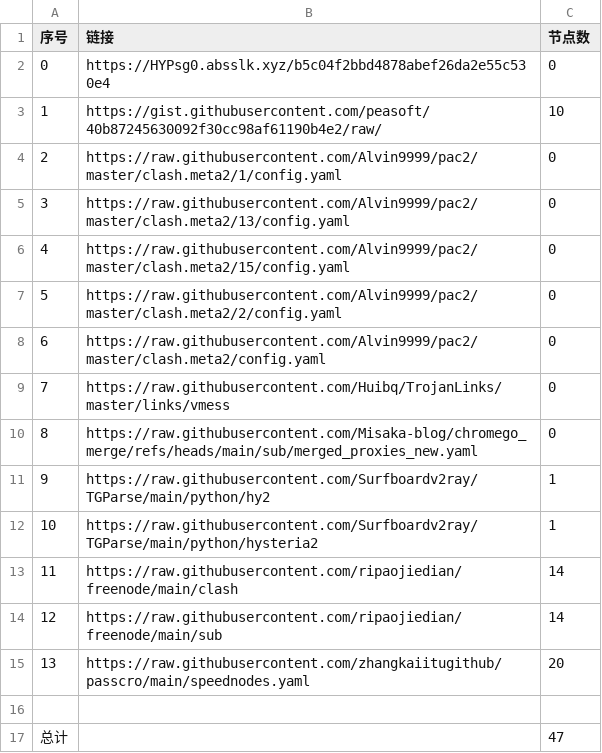
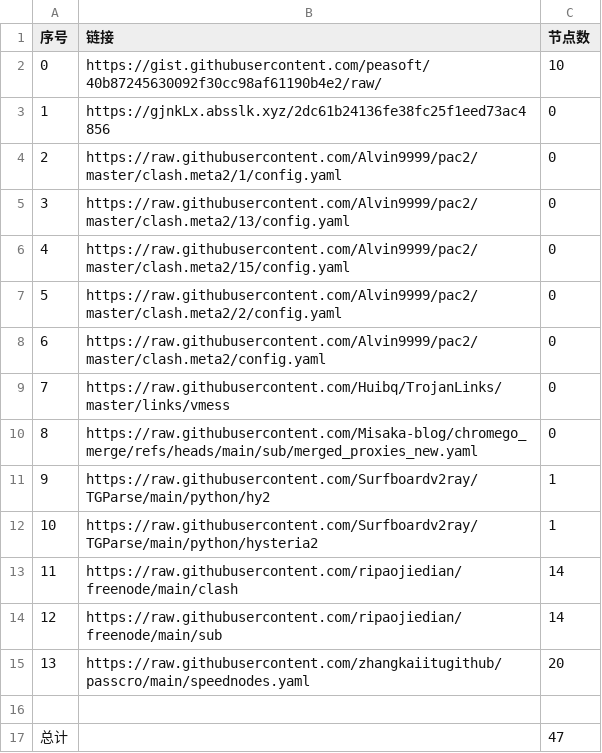
Before and after one commit to jccm66/NoMoreWalls, a CSV file: list_result.csv, drawn as a sheet.

```diff
--- a/list_result.csv
+++ b/list_result.csv
@@ -1,4 +1,4 @@
 序号,链接,节点数
-0,https://HYPsg0.absslk.xyz/b5c04f2bbd4878abef26da2e55c530e4,0
-1,https://gist.githubusercontent.com/peasoft/40b87245630092f30cc98af61190b4e2/raw/,10
+0,https://gist.githubusercontent.com/peasoft/40b87245630092f30cc98af61190b4e2/raw/,10
+1,https://gjnkLx.absslk.xyz/2dc61b24136fe38fc25f1eed73ac4856,0
 2,https://raw.githubusercontent.com/Alvin9999/pac2/master/clash.meta2/1/config.yaml,0
```
Also changed, not shown: 3 other files.
